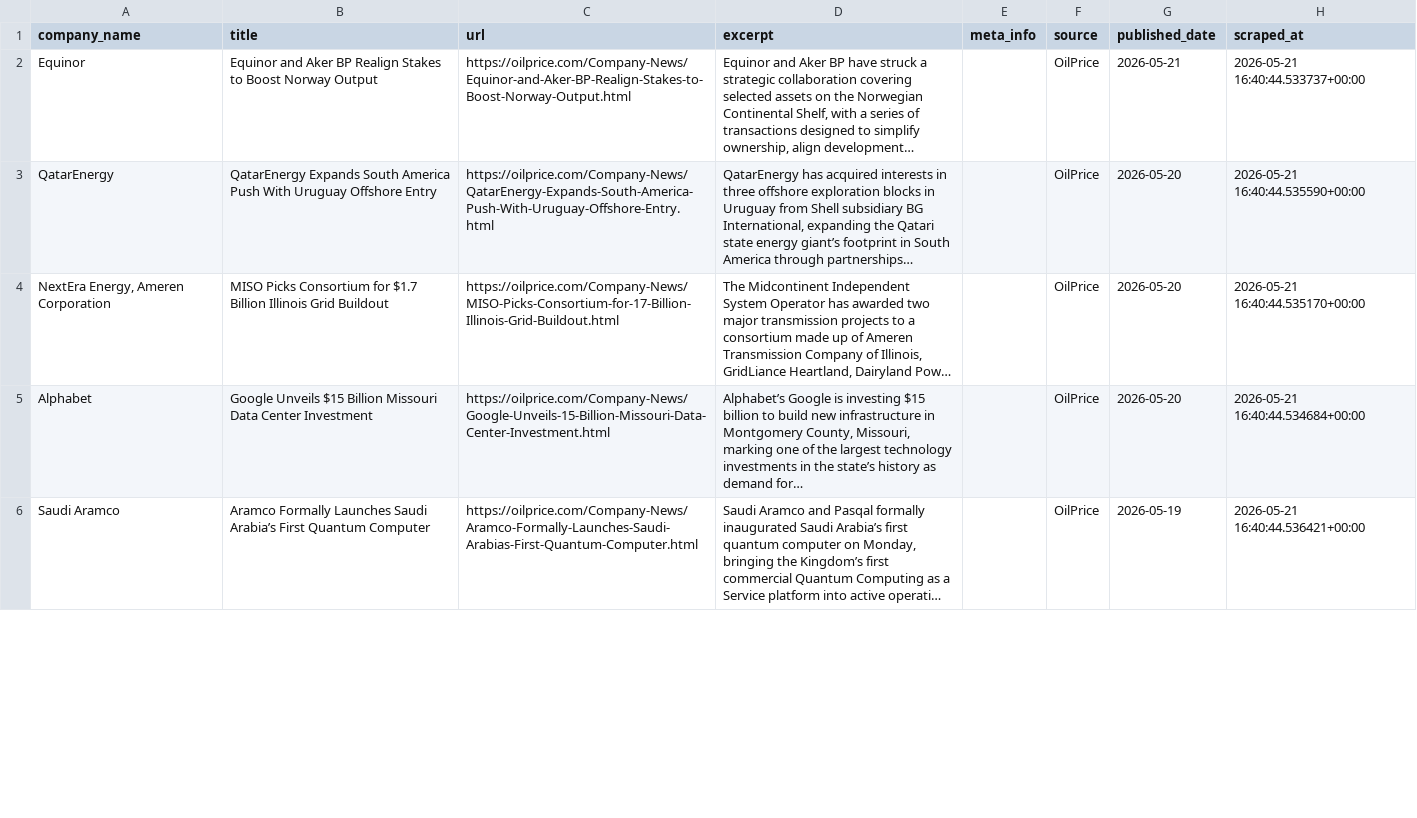
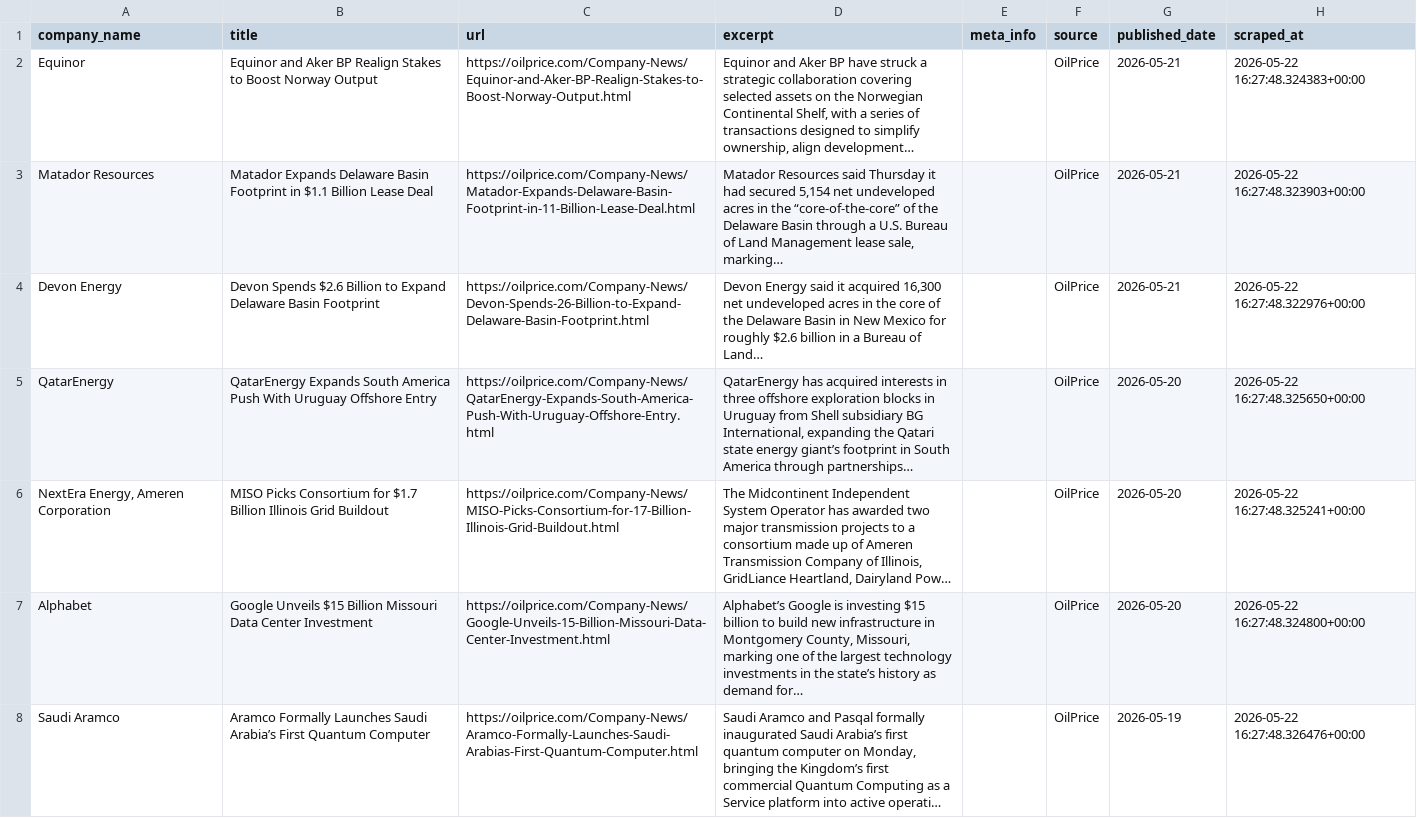
Before and after one commit to aryoumanousi-FAI/jpt_news, a CSV file: jpt_scraper/data/oilprice.csv, drawn as a sheet; only a part is shown; long unchanged cells end in …; addresses are those after the commit; the diff covers the shown part only; the diff names each change by its address in the sheet, - before the commit and + after, or states it on an @@ line.

```diff
--- a/jpt_scraper/data/oilprice.csv
+++ b/jpt_scraper/data/oilprice.csv
-H2 (scraped_at): 2026-05-21 16:40:44.533737+00:00
+H2 (scraped_at): 2026-05-22 16:27:48.324383+00:00
+row 3: Matador Resources | Matador Expands Delaware Basin Footprint in $1.1 Billion Lease Deal | https://oilprice.com/Company-News/Matador-Expands-Delaware-Basin-Footprint-in-11-Billion-Lease-Deal.html | Matador Resources said Thursday it had secured 5,154 net undeveloped acres in the “core-of-the-core” of the Delaware Basin through a U.S. Bureau of Land Management lease sale, marking… |  | OilPrice | 2026-05-21 | 2026-05-22 16:27:48.323903+00:00
+row 4: Devon Energy | Devon Spends $2.6 Billion to Expand Delaware Basin Footprint | https://oilprice.com/Company-News/Devon-Spends-26-Billion-to-Expand-Delaware-Basin-Footprint.html | Devon Energy said it acquired 16,300 net undeveloped acres in the core of the Delaware Basin in New Mexico for roughly $2.6 billion in a Bureau of Land… |  | OilPrice | 2026-05-21 | 2026-05-22 16:27:48.322976+00:00
-H5 (scraped_at): 2026-05-21 16:40:44.535590+00:00
+H5 (scraped_at): 2026-05-22 16:27:48.325650+00:00
-H6 (scraped_at): 2026-05-21 16:40:44.535170+00:00
+H6 (scraped_at): 2026-05-22 16:27:48.325241+00:00
-H7 (scraped_at): 2026-05-21 16:40:44.534684+00:00
+H7 (scraped_at): 2026-05-22 16:27:48.324800+00:00
-H8 (scraped_at): 2026-05-21 16:40:44.536421+00:00
+H8 (scraped_at): 2026-05-22 16:27:48.326476+00:00
```
Also changed, not shown: 129 edited cells elsewhere in this file, jpt_scraper/data/jpt_daily.csv, jpt_scraper/data/oilprice_daily.csv, 3 other files.
